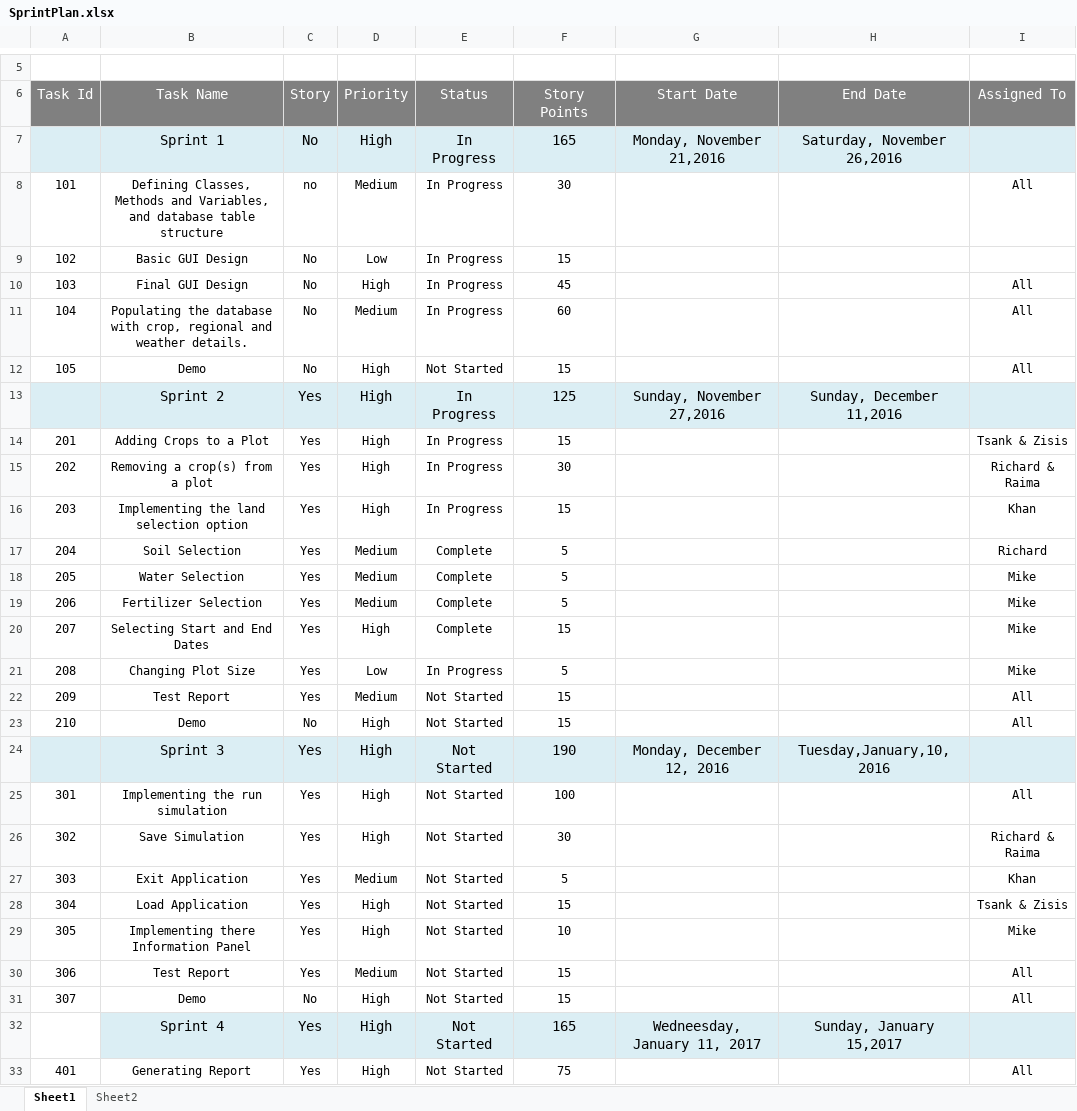
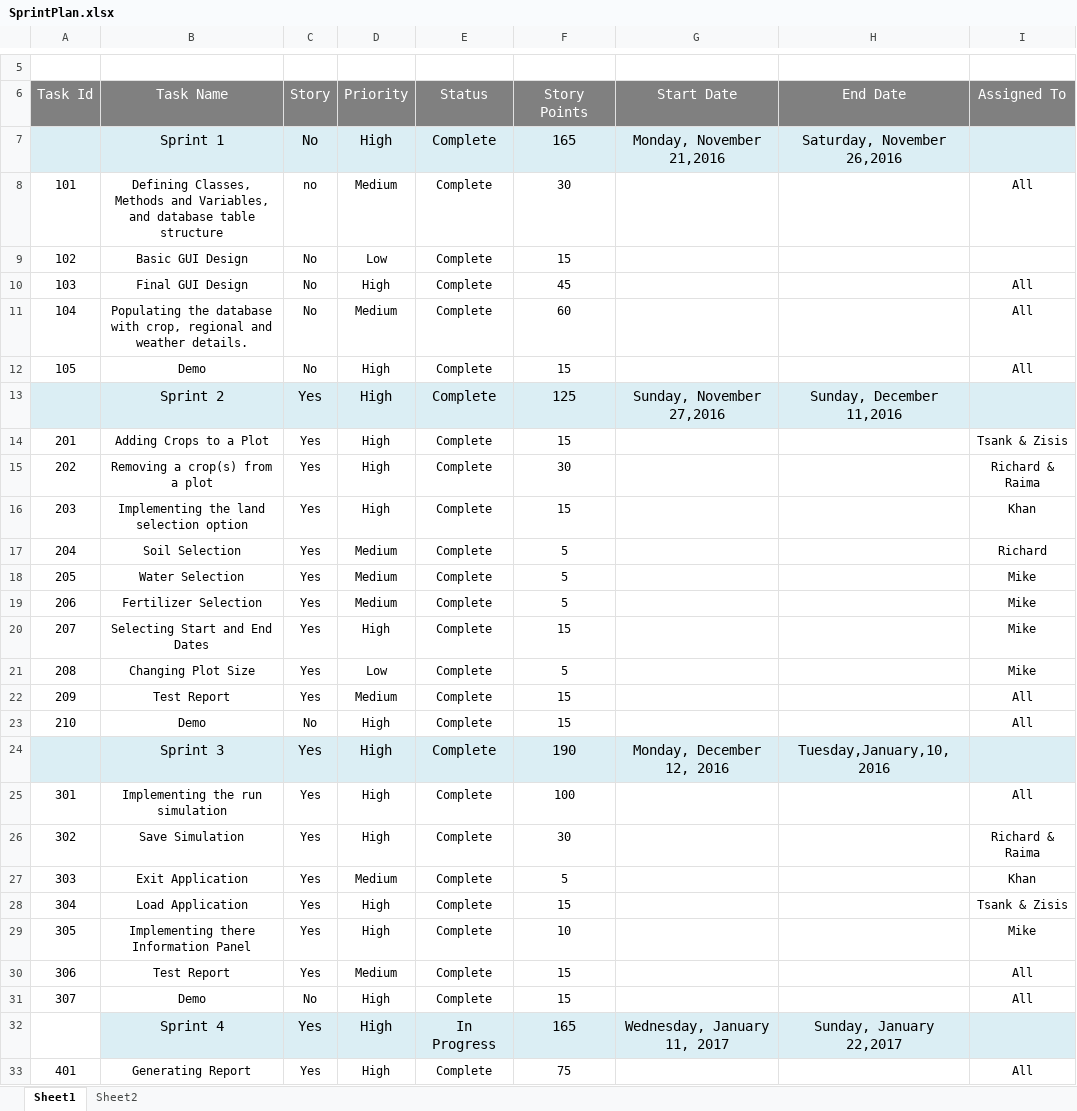
Before and after one commit to RichnNL/ProCp, an Excel workbook: Documents/Sprint/SprintPlan.xlsx, sheet Sheet1, drawn as a sheet; only a part is shown, gaps mark what is left out; values as stored, in another font and other column widths than the file's, no borders; charts and pictures not drawn; the diff covers the shown part only; the diff names each change by its address in the sheet, - before the commit and + after, or states it on an @@ line.

Commit message:
Final Sprint Planning Document, FinalProject Plan Completed

```diff
--- a/Documents/Sprint/SprintPlan.xlsx (sheet Sheet1)
+++ b/Documents/Sprint/SprintPlan.xlsx (sheet Sheet1)
-E7:E11 (Status): In Progress
+E7:E11 (Status): Complete
-E12 (Status): Not Started
+E12 (Status): Complete
-E13:E16 (Status): In Progress
+E13:E16 (Status): Complete
-E21 (Status): In Progress
+E21 (Status): Complete
-E22:E31 (Status): Not Started
+E22:E31 (Status): Complete
-E32 (Status): Not Started
+E32 (Status): In Progress
-G32 (Start Date): Wedneesday, January 11, 2017
+G32 (Start Date): Wednesday, January 11, 2017
-H32 (End Date): Sunday, January 15,2017
+H32 (End Date): Sunday, January 22,2017
-E33 (Status): Not Started
+E33 (Status): Complete
```
Also changed, not shown: 1 removed row and 3 edited cells elsewhere in this sheet, charts or pictures, Documents/FINAL/sprint4testReport.xlsx, 4 other files.
